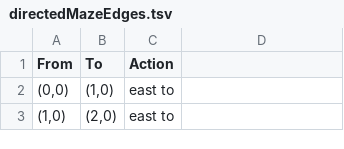
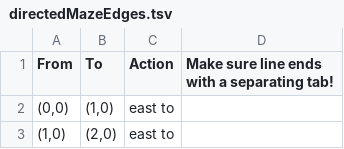
Before and after one commit to anthonyisensee/Binary-Search-Tree-and-Graph-Traversal, a TSV file: res/directedMazeEdges.tsv, drawn as a sheet; only a part is shown; the diff names each change by its address in the sheet, - before the commit and + after, or states it on an @@ line.

Commit message:
Slight tweaks to improve edge importing.

```diff
--- a/res/directedMazeEdges.tsv
+++ b/res/directedMazeEdges.tsv
-D1: (empty)
+D1: Make sure line ends with a separating tab!
```
Also changed, not shown: 3 other files.
